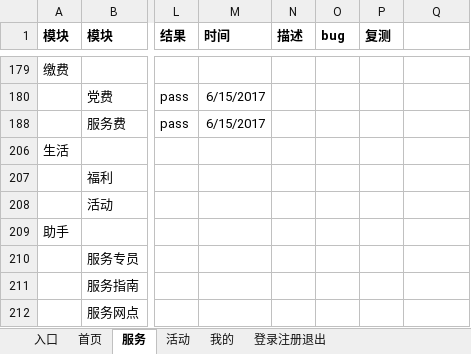
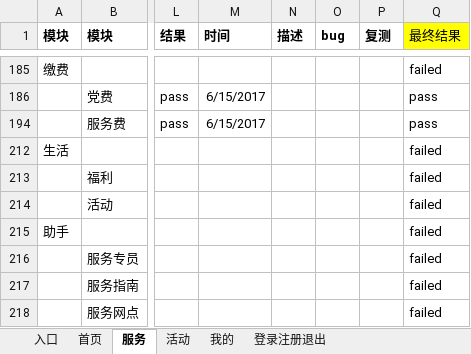
Before and after one commit to NorthUpWideTestBoss/MyOmsWechat, an Excel workbook: omswechat0616.xlsx, sheet 服务, drawn as a sheet; only a part is shown, gaps mark what is left out; values as stored, in another font and other column widths than the file's, no borders; conditional formats not drawn; addresses are those after the commit; the diff covers the shown part only; the diff names each change by its address in the sheet, - before the commit and + after, or states it on an @@ line.

```diff
--- a/omswechat0616.xlsx (sheet 服务)
+++ b/omswechat0616.xlsx (sheet 服务)
-Q1: (empty)
+Q1: 最终结果
-Q1 fill: none
+Q1 fill: #FFFF00
-Q185 (最终结果): (empty)
+Q185 (最终结果): failed
-Q186 (最终结果): (empty)
+Q186 (最终结果): pass
-Q194 (最终结果): (empty)
+Q194 (最终结果): pass
-Q212:Q218 (最终结果): (empty)
+Q212:Q218 (最终结果): failed
```
Also changed, not shown: 25 added rows and 23 edited cells elsewhere in this sheet, sheet 活动, sheet 首页, sheet 登录注册退出, hidden cells.
